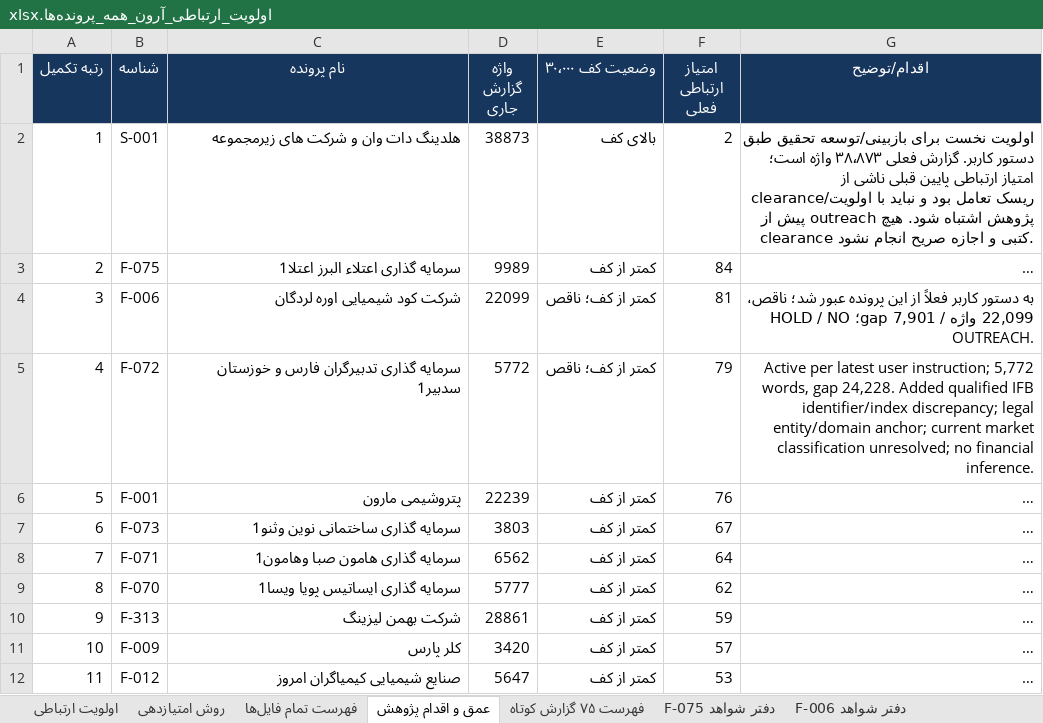
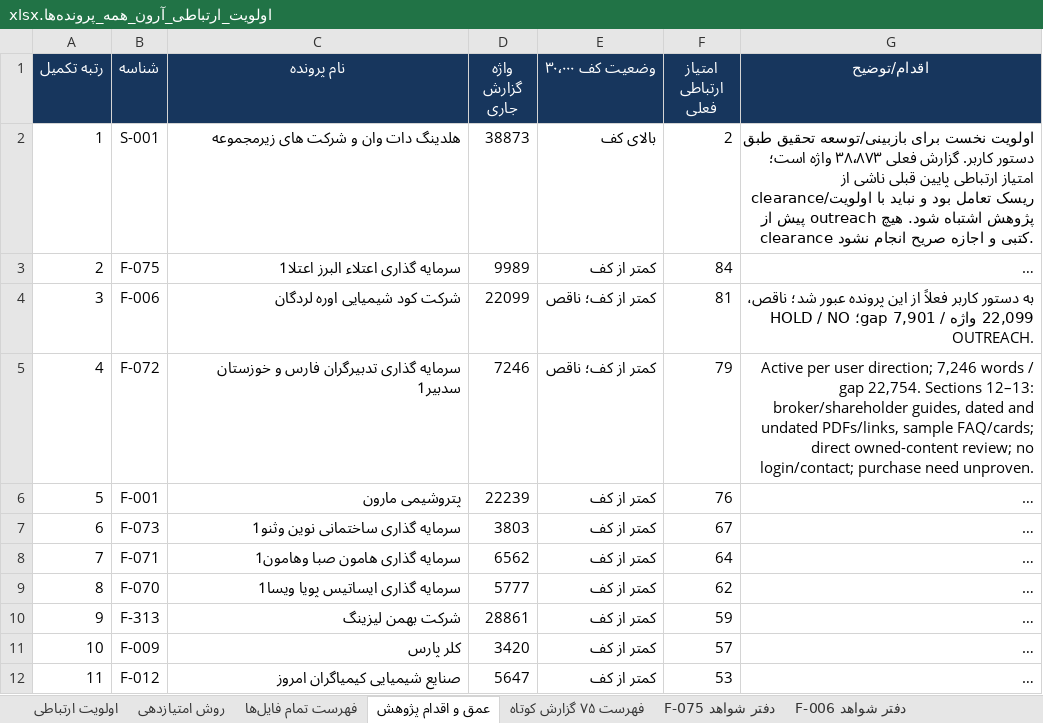
Before and after one commit to soheilsssbd7/market-research, an Excel workbook: اولویت_ارتباطی_آرون_همه_پرونده‌ها.xlsx, sheet عمق و اقدام پژوهش, drawn as a sheet; only a part is shown; long unchanged cells end in …; values as stored, in another font and other column widths than the file's, no borders; the diff names each change by its address in the sheet, - before the commit and + after, or states it on an @@ line.

Commit message:
Expand F-072 shareholder content evidence
Co-authored-by: arena-agent <297053741+arena-agent@users.noreply.github.com>

```diff
--- a/اولویت_ارتباطی_آرون_همه_پرونده‌ها.xlsx (sheet عمق و اقدام پژوهش)
+++ b/اولویت_ارتباطی_آرون_همه_پرونده‌ها.xlsx (sheet عمق و اقدام پژوهش)
-D5 (واژه گزارش جاری): 5772
+D5 (واژه گزارش جاری): 7246
-G5 (اقدام/توضیح): Active per latest user instruction; 5,772 words, gap 24,228. Added qualified IFB identifier/index discrepancy; legal entity/domain anchor; current market classification unresolved; no financial inference.
+G5 (اقدام/توضیح): Active per user direction; 7,246 words / gap 22,754. Sections 12–13: broker/shareholder guides, dated and undated PDFs/links, sample FAQ/cards; direct owned-content review; no login/contact; purchase need unproven.
```
Also changed, not shown: sheet دفتر شواهد F-072, sheet اولویت ارتباطی, sheet فهرست ۷۵ گزارش کوتاه, sheet فهرست تمام فایل‌ها, 2 other files.
